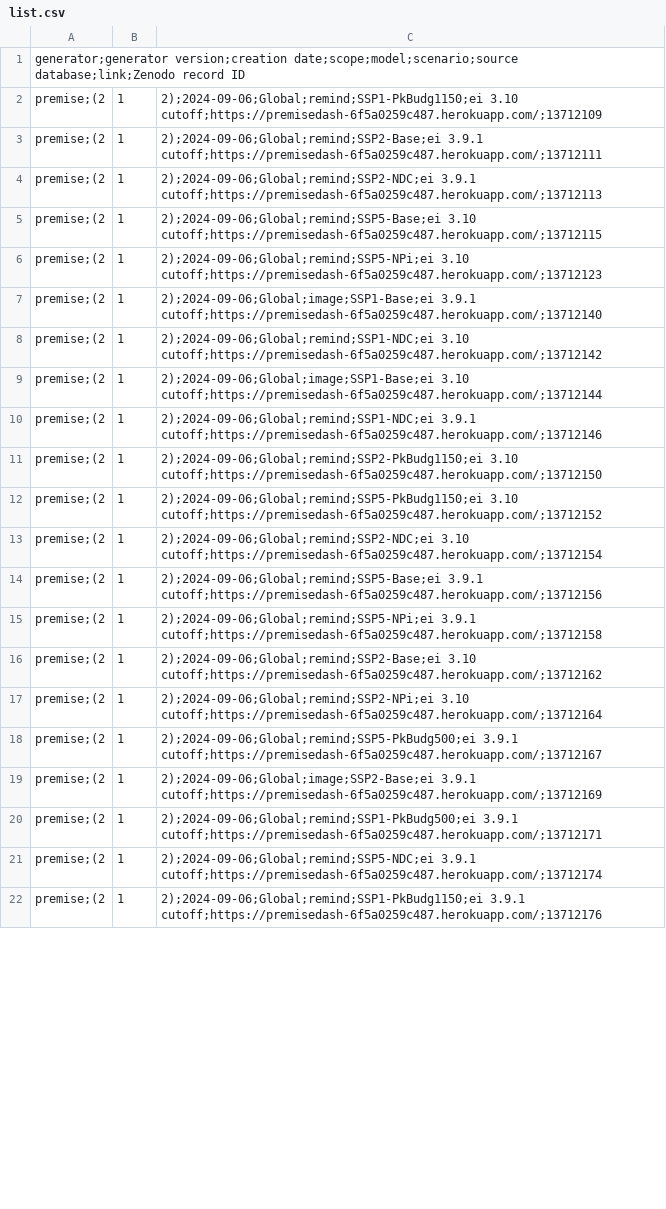
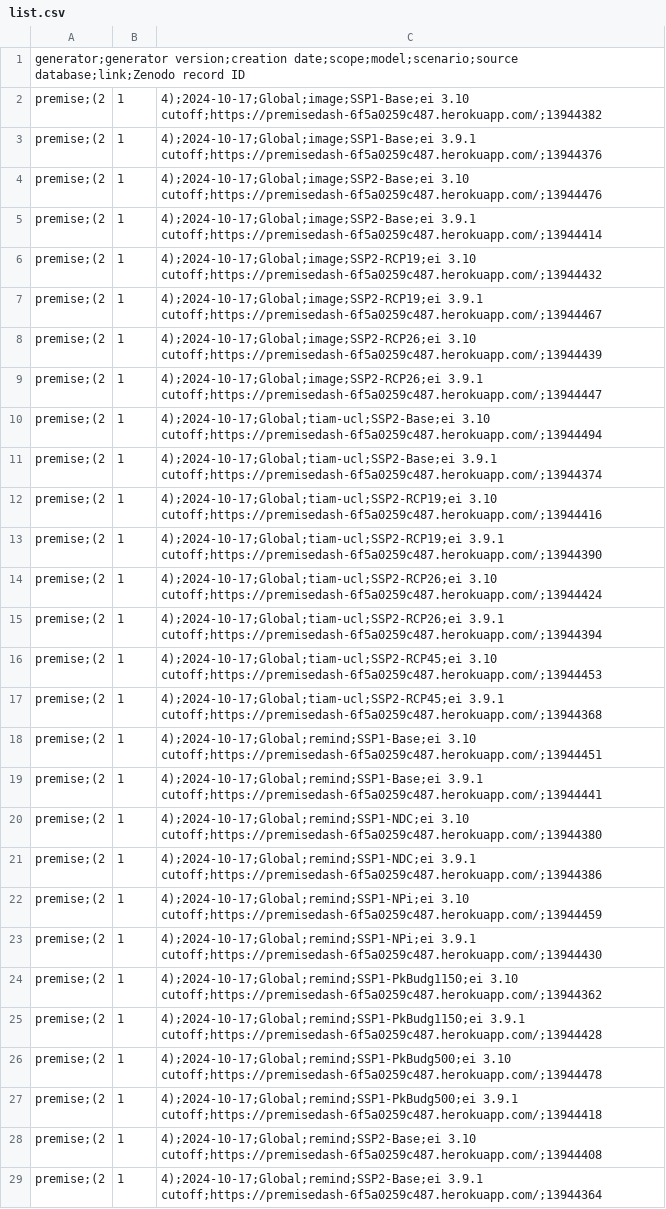
Before and after one commit to polca/ScenarioLink, a CSV file: ab_plugin_scenariolink/scenarios list/list.csv, drawn as a sheet; only a part is shown; addresses are those after the commit; the diff covers the shown part only; the diff names each change by its address in the sheet, - before the commit and + after, or states it on an @@ line.

Commit message:
Update list.csv

```diff
--- a/ab_plugin_scenariolink/scenarios list/list.csv
+++ b/ab_plugin_scenariolink/scenarios list/list.csv
-C2: 2);2024-09-06;Global;remind;SSP1-PkBudg1150;ei 3.10 cutoff;https://premisedash-6f5a0259c487.herokuapp.com/;13712109
+C2: 4);2024-10-17;Global;image;SSP1-Base;ei 3.10 cutoff;https://premisedash-6f5a0259c487.herokuapp.com/;13944382
-C3: 2);2024-09-06;Global;remind;SSP2-Base;ei 3.9.1 cutoff;https://premisedash-6f5a0259c487.herokuapp.com/;13712111
+C3: 4);2024-10-17;Global;image;SSP1-Base;ei 3.9.1 cutoff;https://premisedash-6f5a0259c487.herokuapp.com/;13944376
-C4: 2);2024-09-06;Global;remind;SSP2-NDC;ei 3.9.1 cutoff;https://premisedash-6f5a0259c487.herokuapp.com/;13712113
+C4: 4);2024-10-17;Global;image;SSP2-Base;ei 3.10 cutoff;https://premisedash-6f5a0259c487.herokuapp.com/;13944476
-C5: 2);2024-09-06;Global;remind;SSP5-Base;ei 3.10 cutoff;https://premisedash-6f5a0259c487.herokuapp.com/;13712115
+C5: 4);2024-10-17;Global;image;SSP2-Base;ei 3.9.1 cutoff;https://premisedash-6f5a0259c487.herokuapp.com/;13944414
-C6: 2);2024-09-06;Global;remind;SSP5-NPi;ei 3.10 cutoff;https://premisedash-6f5a0259c487.herokuapp.com/;13712123
+C6: 4);2024-10-17;Global;image;SSP2-RCP19;ei 3.10 cutoff;https://premisedash-6f5a0259c487.herokuapp.com/;13944432
-C7: 2);2024-09-06;Global;image;SSP1-Base;ei 3.9.1 cutoff;https://premisedash-6f5a0259c487.herokuapp.com/;13712140
+C7: 4);2024-10-17;Global;image;SSP2-RCP19;ei 3.9.1 cutoff;https://premisedash-6f5a0259c487.herokuapp.com/;13944467
-C8: 2);2024-09-06;Global;remind;SSP1-NDC;ei 3.10 cutoff;https://premisedash-6f5a0259c487.herokuapp.com/;13712142
+C8: 4);2024-10-17;Global;image;SSP2-RCP26;ei 3.10 cutoff;https://premisedash-6f5a0259c487.herokuapp.com/;13944439
-C9: 2);2024-09-06;Global;image;SSP1-Base;ei 3.10 cutoff;https://premisedash-6f5a0259c487.herokuapp.com/;13712144
+C9: 4);2024-10-17;Global;image;SSP2-RCP26;ei 3.9.1 cutoff;https://premisedash-6f5a0259c487.herokuapp.com/;13944447
+row 10: premise;(2 | 1 | 4);2024-10-17;Global;tiam-ucl;SSP2-Base;ei 3.10 cutoff;https://premisedash-6f5a0259c487.herokuapp.com/;13944494
+row 11: premise;(2 | 1 | 4);2024-10-17;Global;tiam-ucl;SSP2-Base;ei 3.9.1 cutoff;https://premisedash-6f5a0259c487.herokuapp.com/;13944374
+row 12: premise;(2 | 1 | 4);2024-10-17;Global;tiam-ucl;SSP2-RCP19;ei 3.10 cutoff;https://premisedash-6f5a0259c487.herokuapp.com/;13944416
+row 13: premise;(2 | 1 | 4);2024-10-17;Global;tiam-ucl;SSP2-RCP19;ei 3.9.1 cutoff;https://premisedash-6f5a0259c487.herokuapp.com/;13944390
+row 14: premise;(2 | 1 | 4);2024-10-17;Global;tiam-ucl;SSP2-RCP26;ei 3.10 cutoff;https://premisedash-6f5a0259c487.herokuapp.com/;13944424
-C15: 2);2024-09-06;Global;remind;SSP1-NDC;ei 3.9.1 cutoff;https://premisedash-6f5a0259c487.herokuapp.com/;13712146
+C15: 4);2024-10-17;Global;tiam-ucl;SSP2-RCP26;ei 3.9.1 cutoff;https://premisedash-6f5a0259c487.herokuapp.com/;13944394
+row 16: premise;(2 | 1 | 4);2024-10-17;Global;tiam-ucl;SSP2-RCP45;ei 3.10 cutoff;https://premisedash-6f5a0259c487.herokuapp.com/;13944453
+row 17: premise;(2 | 1 | 4);2024-10-17;Global;tiam-ucl;SSP2-RCP45;ei 3.9.1 cutoff;https://premisedash-6f5a0259c487.herokuapp.com/;13944368
-C18: 2);2024-09-06;Global;remind;SSP2-PkBudg1150;ei 3.10 cutoff;https://premisedash-6f5a0259c487.herokuapp.com/;13712150
+C18: 4);2024-10-17;Global;remind;SSP1-Base;ei 3.10 cutoff;https://premisedash-6f5a0259c487.herokuapp.com/;13944451
-C19: 2);2024-09-06;Global;remind;SSP5-PkBudg1150;ei 3.10 cutoff;https://premisedash-6f5a0259c487.herokuapp.com/;13712152
+C19: 4);2024-10-17;Global;remind;SSP1-Base;ei 3.9.1 cutoff;https://premisedash-6f5a0259c487.herokuapp.com/;13944441
-C20: 2);2024-09-06;Global;remind;SSP2-NDC;ei 3.10 cutoff;https://premisedash-6f5a0259c487.herokuapp.com/;13712154
+C20: 4);2024-10-17;Global;remind;SSP1-NDC;ei 3.10 cutoff;https://premisedash-6f5a0259c487.herokuapp.com/;13944380
-C21: 2);2024-09-06;Global;remind;SSP5-Base;ei 3.9.1 cutoff;https://premisedash-6f5a0259c487.herokuapp.com/;13712156
+C21: 4);2024-10-17;Global;remind;SSP1-NDC;ei 3.9.1 cutoff;https://premisedash-6f5a0259c487.herokuapp.com/;13944386
-C22: 2);2024-09-06;Global;remind;SSP5-NPi;ei 3.9.1 cutoff;https://premisedash-6f5a0259c487.herokuapp.com/;13712158
+C22: 4);2024-10-17;Global;remind;SSP1-NPi;ei 3.10 cutoff;https://premisedash-6f5a0259c487.herokuapp.com/;13944459
-C23: 2);2024-09-06;Global;remind;SSP2-Base;ei 3.10 cutoff;https://premisedash-6f5a0259c487.herokuapp.com/;13712162
+C23: 4);2024-10-17;Global;remind;SSP1-NPi;ei 3.9.1 cutoff;https://premisedash-6f5a0259c487.herokuapp.com/;13944430
-C24: 2);2024-09-06;Global;remind;SSP2-NPi;ei 3.10 cutoff;https://premisedash-6f5a0259c487.herokuapp.com/;13712164
+C24: 4);2024-10-17;Global;remind;SSP1-PkBudg1150;ei 3.10 cutoff;https://premisedash-6f5a0259c487.herokuapp.com/;13944362
-C25: 2);2024-09-06;Global;remind;SSP5-PkBudg500;ei 3.9.1 cutoff;https://premisedash-6f5a0259c487.herokuapp.com/;13712167
+C25: 4);2024-10-17;Global;remind;SSP1-PkBudg1150;ei 3.9.1 cutoff;https://premisedash-6f5a0259c487.herokuapp.com/;13944428
-C26: 2);2024-09-06;Global;image;SSP2-Base;ei 3.9.1 cutoff;https://premisedash-6f5a0259c487.herokuapp.com/;13712169
+C26: 4);2024-10-17;Global;remind;SSP1-PkBudg500;ei 3.10 cutoff;https://premisedash-6f5a0259c487.herokuapp.com/;13944478
-C27: 2);2024-09-06;Global;remind;SSP1-PkBudg500;ei 3.9.1 cutoff;https://premisedash-6f5a0259c487.herokuapp.com/;13712171
+C27: 4);2024-10-17;Global;remind;SSP1-PkBudg500;ei 3.9.1 cutoff;https://premisedash-6f5a0259c487.herokuapp.com/;13944418
-C28: 2);2024-09-06;Global;remind;SSP5-NDC;ei 3.9.1 cutoff;https://premisedash-6f5a0259c487.herokuapp.com/;13712174
+C28: 4);2024-10-17;Global;remind;SSP2-Base;ei 3.10 cutoff;https://premisedash-6f5a0259c487.herokuapp.com/;13944408
-C29: 2);2024-09-06;Global;remind;SSP1-PkBudg1150;ei 3.9.1 cutoff;https://premisedash-6f5a0259c487.herokuapp.com/;13712176
+C29: 4);2024-10-17;Global;remind;SSP2-Base;ei 3.9.1 cutoff;https://premisedash-6f5a0259c487.herokuapp.com/;13944364
```
Also changed, not shown: 1 added row and 17 edited cells elsewhere in this file.
